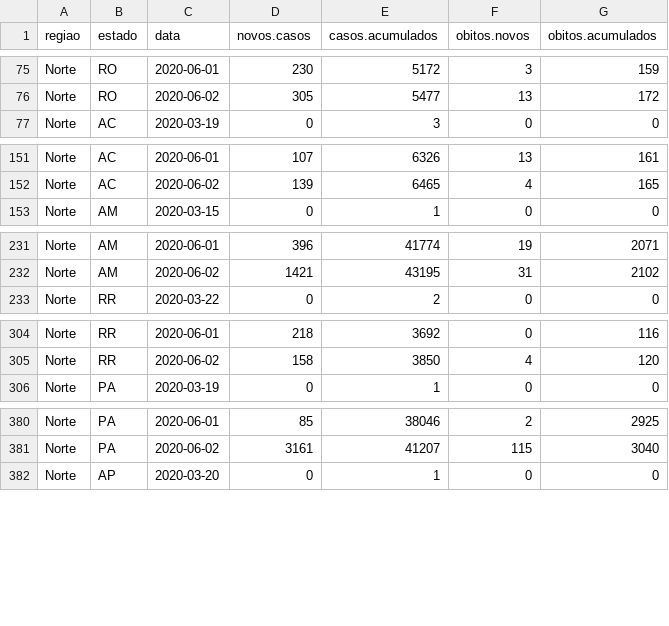
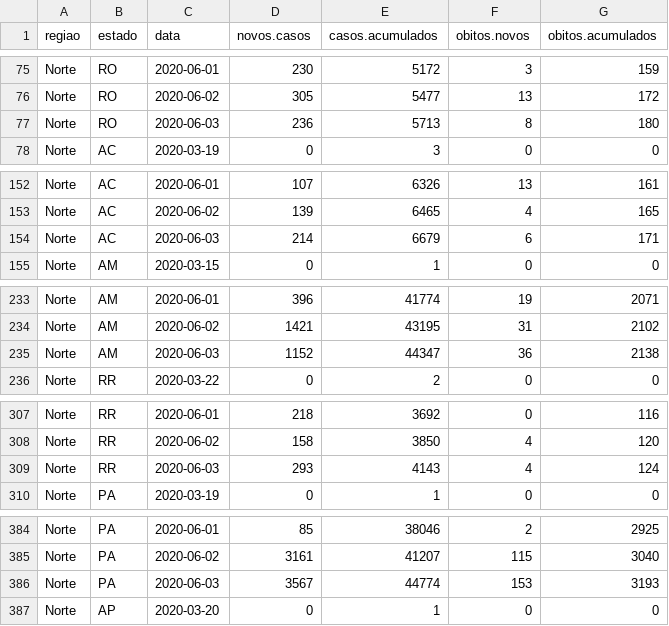
Before and after one commit to lrsantos11/covid19model, a CSV file: Brazil/data/brazil-deaths.csv, drawn as a sheet; only a part is shown, gaps mark what is left out; the diff covers the shown part only.

```diff
--- a/Brazil/data/brazil-deaths.csv
+++ b/Brazil/data/brazil-deaths.csv
@@ -76,2 +76,3 @@
 "Norte","RO",2020-06-02,305,5477,13,172
+"Norte","RO",2020-06-03,236,5713,8,180
 "Norte","AC",2020-03-19,0,3,0,0
@@ -152,2 +153,3 @@
 "Norte","AC",2020-06-02,139,6465,4,165
+"Norte","AC",2020-06-03,214,6679,6,171
 "Norte","AM",2020-03-15,0,1,0,0
@@ -232,2 +234,3 @@
 "Norte","AM",2020-06-02,1421,43195,31,2102
+"Norte","AM",2020-06-03,1152,44347,36,2138
 "Norte","RR",2020-03-22,0,2,0,0
@@ -305,2 +308,3 @@
 "Norte","RR",2020-06-02,158,3850,4,120
+"Norte","RR",2020-06-03,293,4143,4,124
 "Norte","PA",2020-03-19,0,1,0,0
@@ -381,2 +385,3 @@
 "Norte","PA",2020-06-02,3161,41207,115,3040
+"Norte","PA",2020-06-03,3567,44774,153,3193
 "Norte","AP",2020-03-20,0,1,0,0
```
Also changed, not shown: 22 added rows elsewhere in this file, Brazil/data/df-Brazil.csv, Brazil/data/mobility-processed-brazil.csv, 2 other files.
